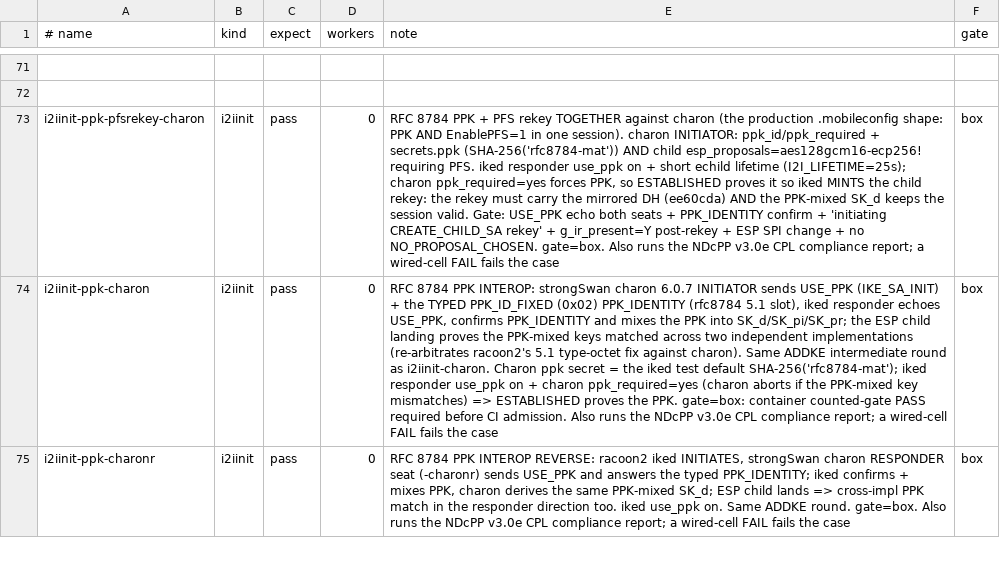
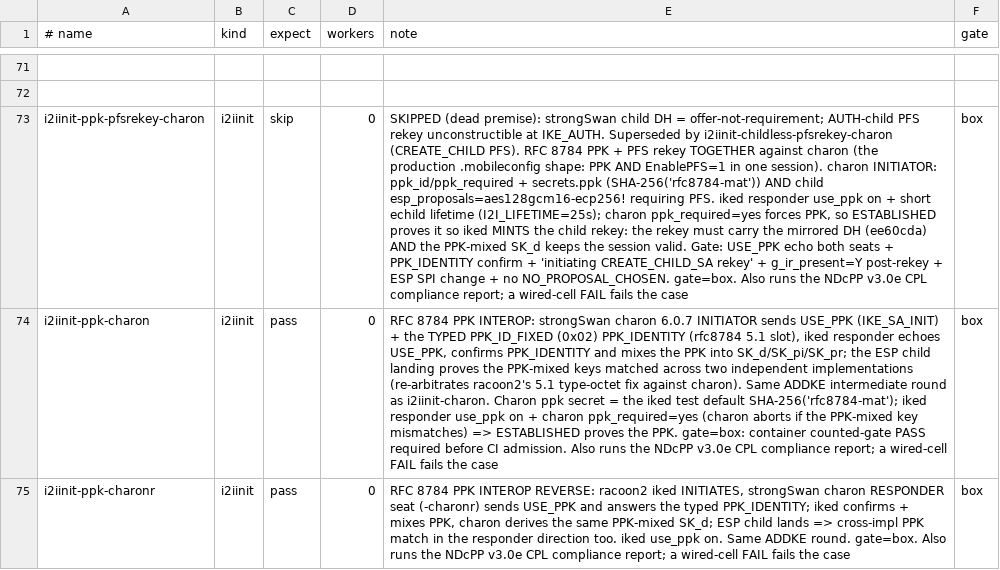
Before and after one commit to derekm/racoon2, a TSV file: samples/linux-matrix/cases.tsv, drawn as a sheet; only a part is shown, gaps mark what is left out; the diff covers the shown part only; the diff names each change by its address in the sheet, - before the commit and + after, or states it on an @@ line.

Commit message:
matrix: fix childless ESn/SAD gates + kill cross-row knob leak + skip dead PFS rows
- childless rows: I2I_DBG=0x0003 (TRACE markers 16418 need DEBUG_FLAG_TRACE)
- childless-charon: childless = force on its own heredoc line (command
  substitution stripped the newline, gluing force+proposals -> swanctl
  'invalid value for: childless')
- shape gates: real iproute2 SAD formats (gcm256 = 72-hex aead key, cbc256
  = enc cbc(aes) 64-hex + auth-trunc hmac(sha256)); SAD captured before
  netns teardown
- esn: iked does NOT implement ESN (ike_conf.c:4665 not-supported warning);
  re-scoped to config-acceptance gate
- PFS/childless/PPK row knobs now reset unconditionally per row (run.sh
  shares one shell across rows - a -dh521 row leaked ecp521 I2I_PROPOSAL
  into the next row)
- A4 compliance accepts AES-CBC (RFC 4868) for esp-cbc256 rows
- 4 dead -pfsrekey*-charon rows -> skip: strongSwan child DH is an offer,
  not a requirement; AUTH-child PFS rekey unconstructible at IKE_AUTH
  (superseded by i2iinit-childless-pfsrekey-charon, now PASS)

```diff
--- a/samples/linux-matrix/cases.tsv
+++ b/samples/linux-matrix/cases.tsv
-C73 (expect): pass
+C73 (expect): skip
-E73 (note): RFC 8784…
+E73 (note): SKIPPED (dead premise): strongSwan child DH = offer-not-requirement; AUTH-child PFS rekey unconstructible at IKE_AUTH. Superseded by i2iinit-childless-pfsrekey-charon (CREATE_CHILD PFS). RFC 8784…
```
Also changed, not shown: 7 edited cells elsewhere in this file, 3 other files.
